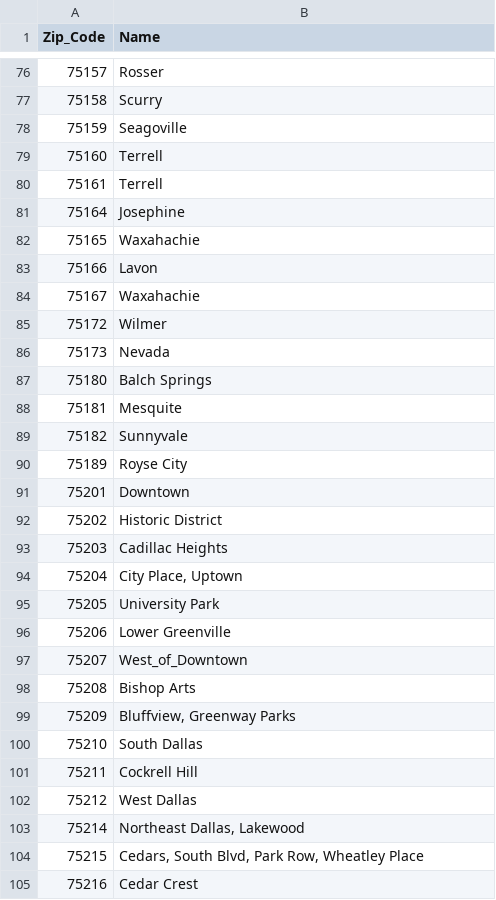
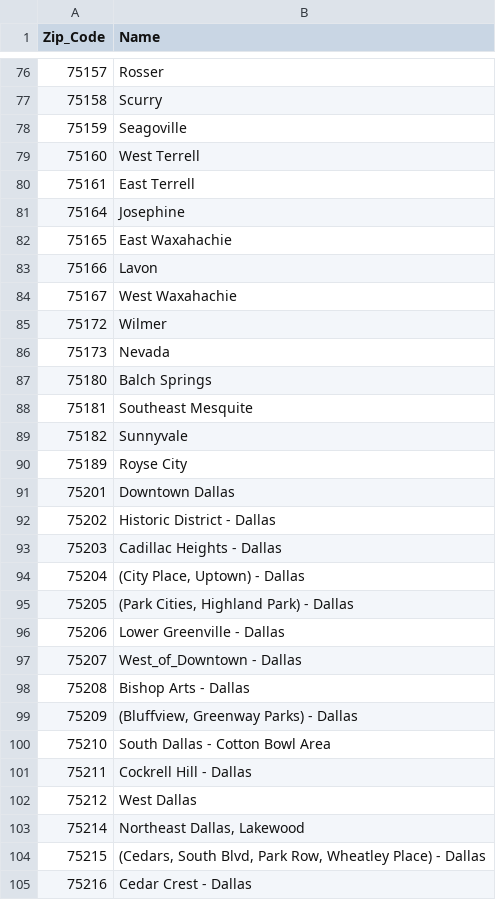
Before and after one commit to joshmiller32/Coursera_Capstone, a CSV file: Data/dfw_cleaned_zipcodes.csv, drawn as a sheet; only a part is shown, gaps mark what is left out; the diff covers the shown part only.

Commit message:
added more names to zipcodes

```diff
--- a/Data/dfw_cleaned_zipcodes.csv
+++ b/Data/dfw_cleaned_zipcodes.csv
@@ -78,8 +78,8 @@ Zip_Code,Name
 75159,Seagoville
-75160,Terrell
-75161,Terrell
+75160,West Terrell
+75161,East Terrell
 75164,Josephine
-75165,Waxahachie
+75165,East Waxahachie
 75166,Lavon
-75167,Waxahachie
+75167,West Waxahachie
 75172,Wilmer
@@ -87,19 +87,19 @@ Zip_Code,Name
 75180,Balch Springs
-75181,Mesquite
+75181,Southeast Mesquite
 75182,Sunnyvale
 75189,Royse City
-75201,Downtown
-75202,Historic District
-75203,Cadillac Heights
-75204,"City Place, Uptown"
-75205,University Park
-75206,Lower Greenville
-75207,West_of_Downtown
-75208,Bishop Arts
-75209,"Bluffview, Greenway Parks"
-75210,South Dallas
-75211,Cockrell Hill
+75201,Downtown Dallas
+75202,Historic District - Dallas
+75203,Cadillac Heights - Dallas
+75204,"(City Place, Uptown) - Dallas"
+75205,"(Park Cities, Highland Park) - Dallas"
+75206,Lower Greenville - Dallas
+75207,West_of_Downtown - Dallas
+75208,Bishop Arts - Dallas
+75209,"(Bluffview, Greenway Parks) - Dallas"
+75210,South Dallas - Cotton Bowl Area
+75211,Cockrell Hill - Dallas
 75212,West Dallas
 75214,"Northeast Dallas, Lakewood"
-75215,"Cedars, South Blvd, Park Row, Wheatley Place"
-75216,Cedar Crest
+75215,"(Cedars, South Blvd, Park Row, Wheatley Place) - Dallas"
+75216,Cedar Crest - Dallas
```
Also changed, not shown: 145 edited cells elsewhere in this file, Data/houston_cleaned_zipcodes.csv, 7 other files.
